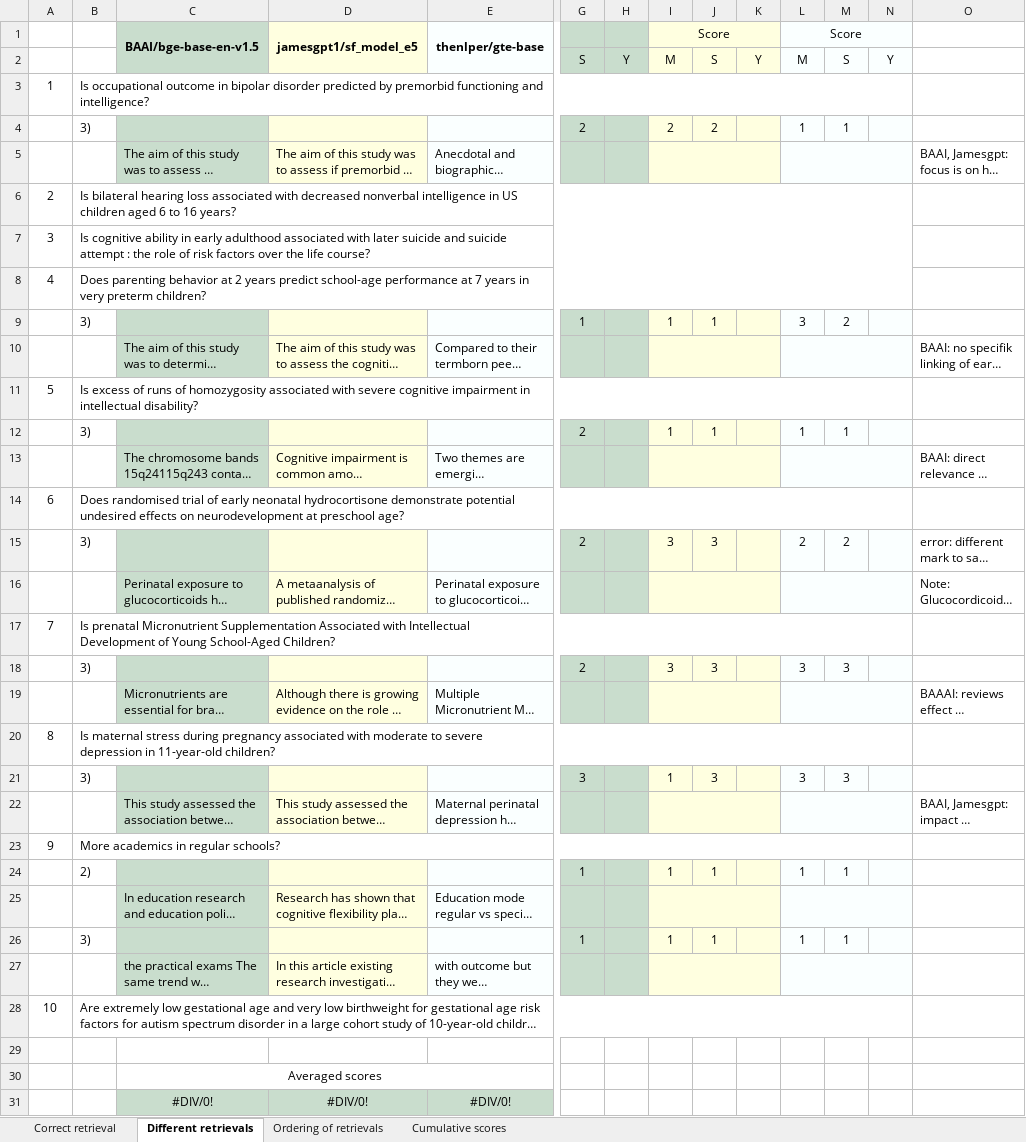
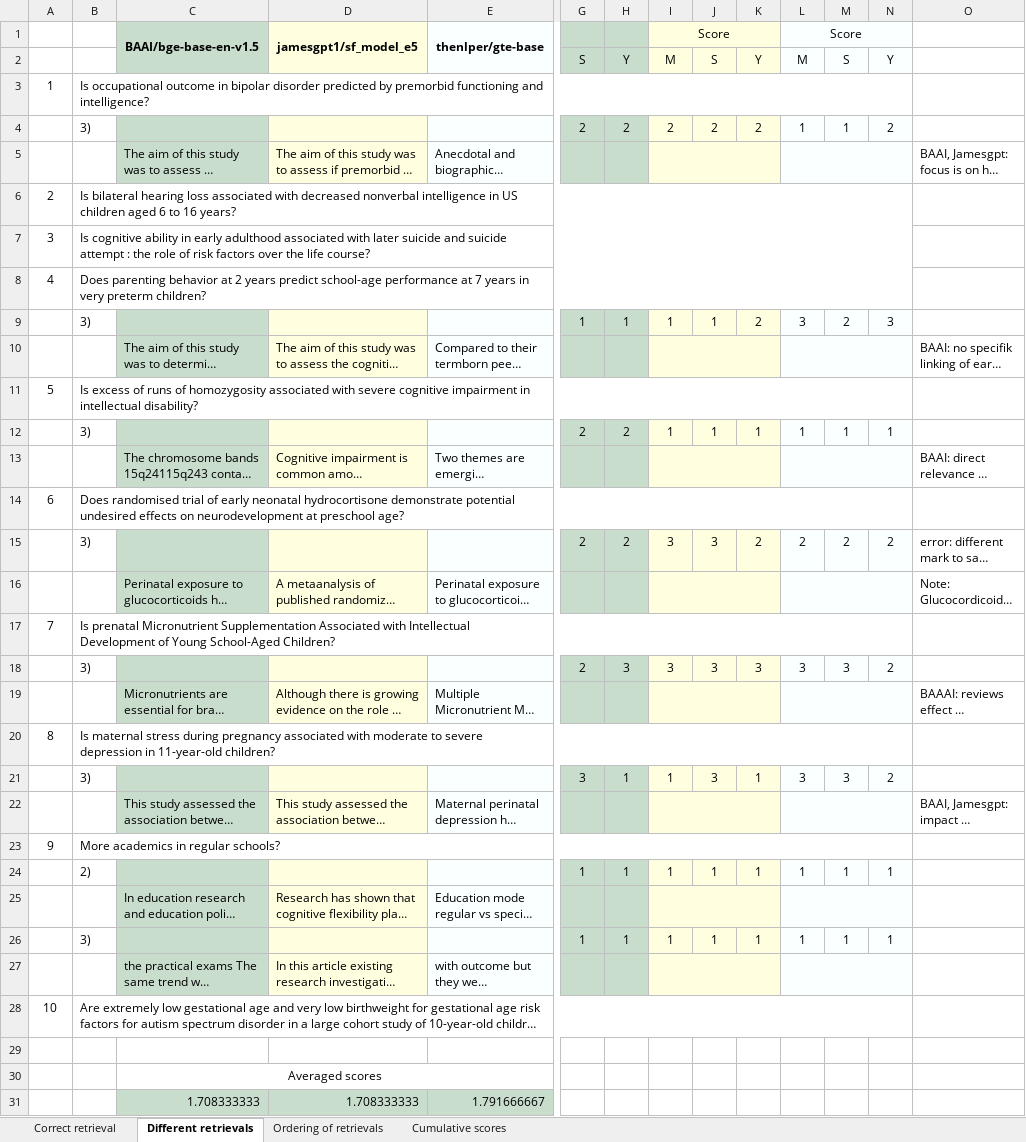
Before and after one commit to Matteo-Malve/RAGMedAssist-INLPT-WS2023, an Excel workbook: project/evaluation/qualitative_evaluation/qualitative_evaluation_table.xlsx, sheet Different retrievals, drawn as a sheet; only a part is shown, gaps mark what is left out; long unchanged cells end in …; values as stored, in another font and other column widths than the file's, no borders; removed rows and columns are numbered as before the commit, all else as after; rows hold the shown columns only; the diff names each change by its address in the sheet, - before the commit and + after, or states it on an @@ line.

Commit message:
[Yusuf] finish qualitative eval

```diff
--- a/project/evaluation/qualitative_evaluation/qualitative_evaluation_table.xlsx (sheet Different retrievals)
+++ b/project/evaluation/qualitative_evaluation/qualitative_evaluation_table.xlsx (sheet Different retrievals)
-H4: (empty)
+H4: 2
-K4: (empty)
+K4: 2
-N4: (empty)
+N4: 2
-H9: (empty)
+H9: 1
-K9: (empty)
+K9: 2
-N9: (empty)
+N9: 3
-H12: (empty)
+H12: 2
-K12: (empty)
+K12: 1
-N12: (empty)
+N12: 1
-H15: (empty)
+H15: 2
-K15: (empty)
+K15: 2
-N15: (empty)
+N15: 2
-H18: (empty)
+H18: 3
-K18: (empty)
+K18: 3
-N18: (empty)
+N18: 2
-H21: (empty)
+H21: 1
-K21: (empty)
+K21: 1
-N21: (empty)
+N21: 2
-H24: (empty)
+H24: 1
-K24: (empty)
+K24: 1
-N24: (empty)
+N24: 1
-H26: (empty)
+H26: 1
-K26: (empty)
+K26: 1
-N26: (empty)
+N26: 1
-row 31:  |  | #DIV/0! | #DIV/0! | #DIV/0!
+row 31:  |  | 1.708333333 | 1.708333333 | 1.791666667
```
Also changed, not shown: sheet Ordering of retrievals, sheet Cumulative scores.
